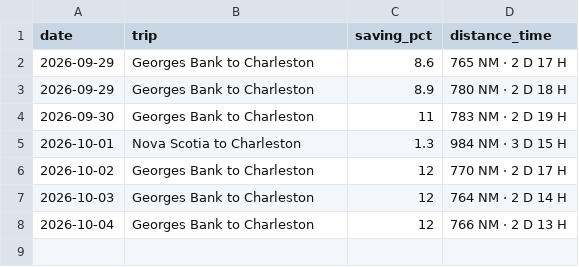
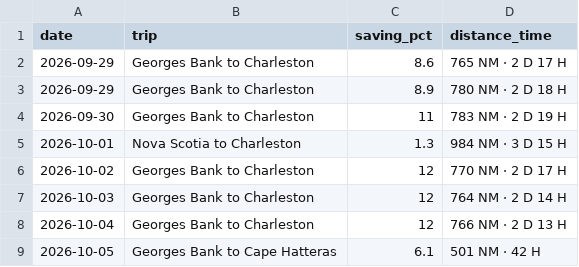
Before and after one commit to sdonea/holomap, a CSV file: docs/daily-routes.csv, drawn as a sheet; the diff names each change by its address in the sheet, - before the commit and + after, or states it on an @@ line.

```diff
--- a/docs/daily-routes.csv
+++ b/docs/daily-routes.csv
+row 9: 2026-10-05 | Georges Bank to Cape Hatteras | 6.1 | 501 NM · 42 H
```
Also changed, not shown: 1 other file.
